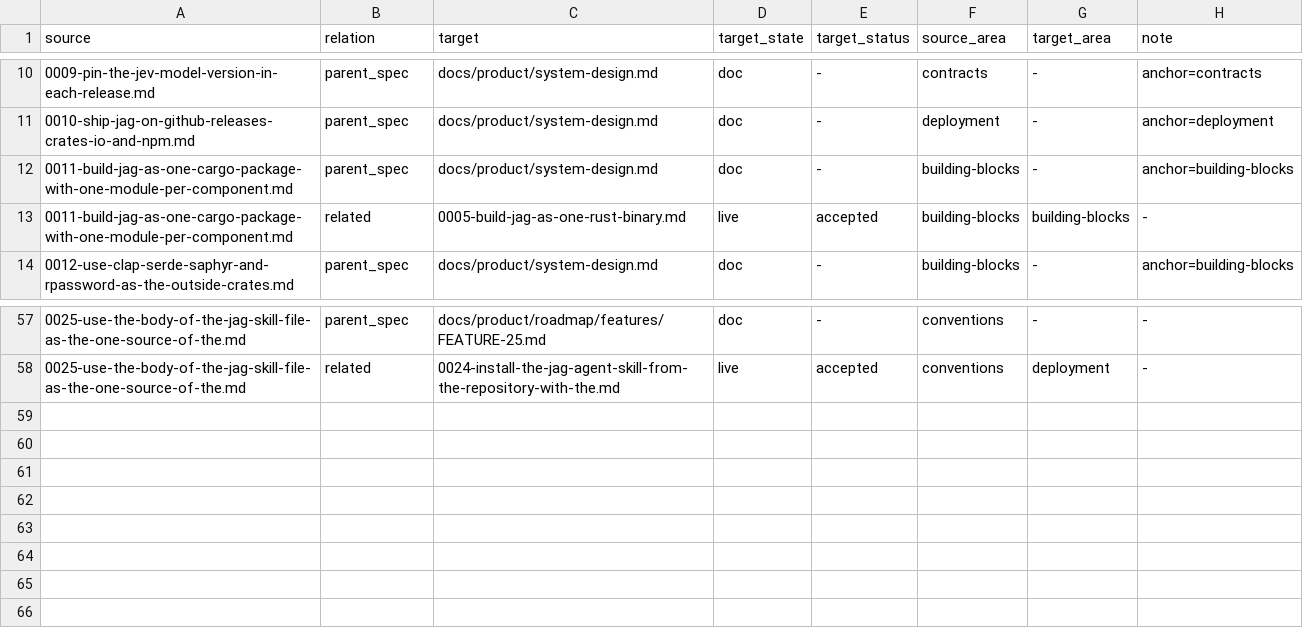
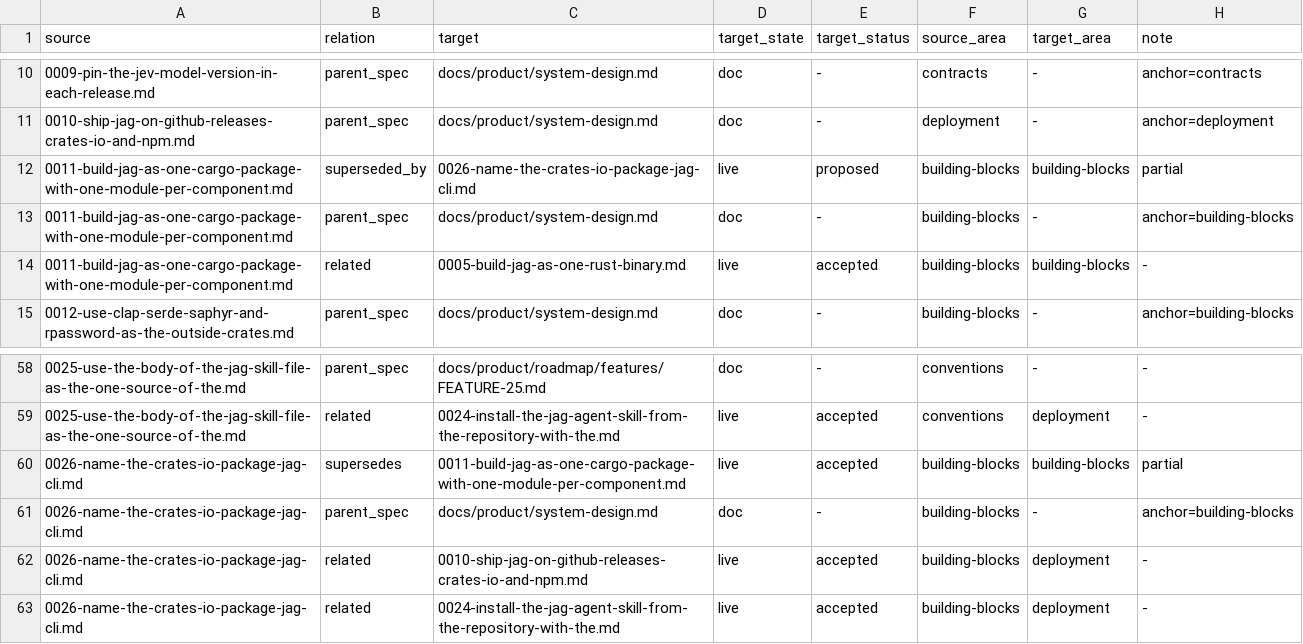
Before and after one commit to ai-ready-future/jag, a TSV file: docs/adr/links.tsv, drawn as a sheet; only a part is shown, gaps mark what is left out; the diff names each change by its address in the sheet, - before the commit and + after, or states it on an @@ line.

```diff
--- a/docs/adr/links.tsv
+++ b/docs/adr/links.tsv
+row 12: 0011-build-jag-as-one-cargo-package-with-one-module-per-component.md | superseded_by | 0026-name-the-crates-io-package-jag-cli.md | live | proposed | building-blocks | building-blocks | partial
+row 60: 0026-name-the-crates-io-package-jag-cli.md | supersedes | 0011-build-jag-as-one-cargo-package-with-one-module-per-component.md | live | accepted | building-blocks | building-blocks | partial
+row 61: 0026-name-the-crates-io-package-jag-cli.md | parent_spec | docs/product/system-design.md | doc | - | building-blocks | - | anchor=building-blocks
+row 62: 0026-name-the-crates-io-package-jag-cli.md | related | 0010-ship-jag-on-github-releases-crates-io-and-npm.md | live | accepted | building-blocks | deployment | -
+row 63: 0026-name-the-crates-io-package-jag-cli.md | related | 0024-install-the-jag-agent-skill-from-the-repository-with-the.md | live | accepted | building-blocks | deployment | -
```
Also changed, not shown: 7 other files.
